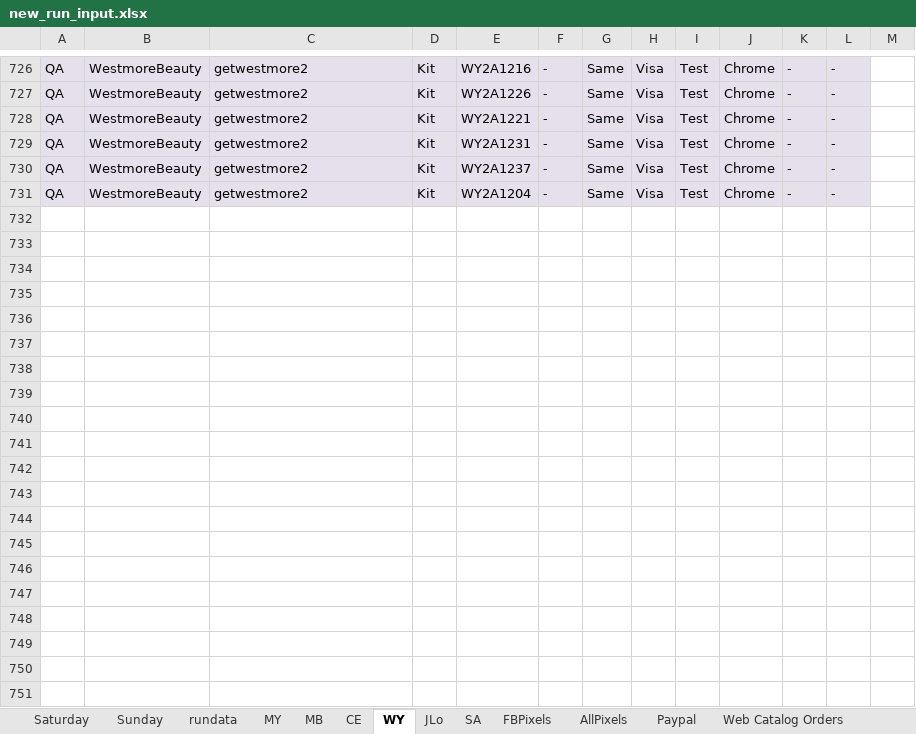
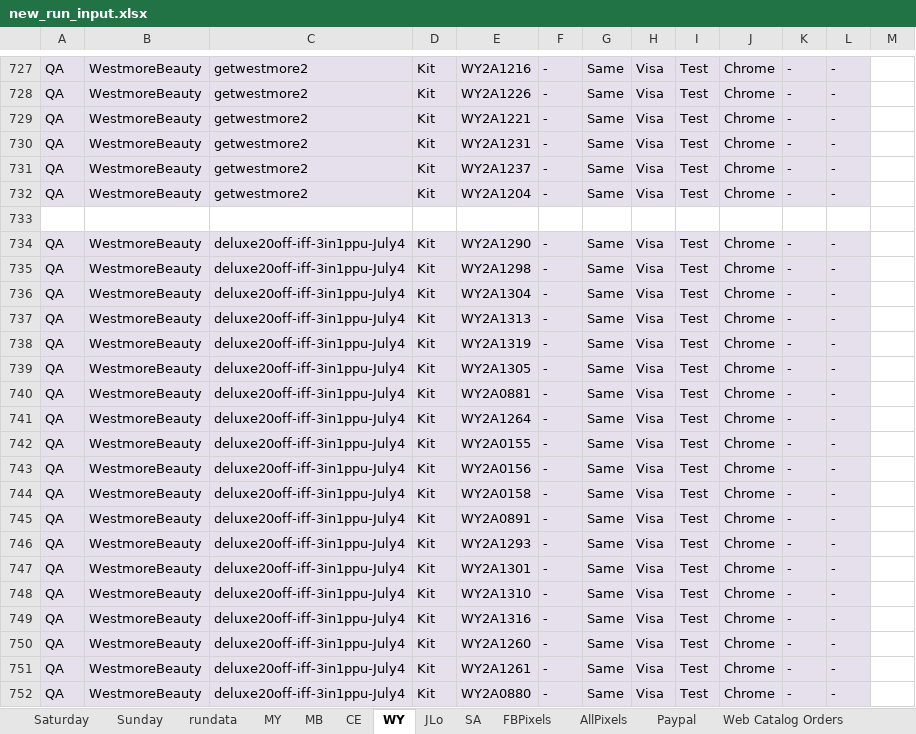
Before and after one commit to Bharathi28/gr_optimization, an Excel workbook: gr_optimization/Input_Output/BuyflowValidation/new_run_input.xlsx, sheet WY, drawn as a sheet; only a part is shown, gaps mark what is left out; values as stored, in another font and other column widths than the file's, no borders; the diff covers the shown part only; the diff names each change by its address in the sheet, - before the commit and + after, or states it on an @@ line.

```diff
--- a/gr_optimization/Input_Output/BuyflowValidation/new_run_input.xlsx (sheet WY)
+++ b/gr_optimization/Input_Output/BuyflowValidation/new_run_input.xlsx (sheet WY)
+row 733: (empty)
+row 734: QA | WestmoreBeauty | deluxe20off-iff-3in1ppu-July4 | Kit | WY2A1290 | - | Same | Visa | Test | Chrome | - | -
+row 735: QA | WestmoreBeauty | deluxe20off-iff-3in1ppu-July4 | Kit | WY2A1298 | - | Same | Visa | Test | Chrome | - | -
+row 736: QA | WestmoreBeauty | deluxe20off-iff-3in1ppu-July4 | Kit | WY2A1304 | - | Same | Visa | Test | Chrome | - | -
+row 737: QA | WestmoreBeauty | deluxe20off-iff-3in1ppu-July4 | Kit | WY2A1313 | - | Same | Visa | Test | Chrome | - | -
+row 738: QA | WestmoreBeauty | deluxe20off-iff-3in1ppu-July4 | Kit | WY2A1319 | - | Same | Visa | Test | Chrome | - | -
+row 739: QA | WestmoreBeauty | deluxe20off-iff-3in1ppu-July4 | Kit | WY2A1305 | - | Same | Visa | Test | Chrome | - | -
+row 740: QA | WestmoreBeauty | deluxe20off-iff-3in1ppu-July4 | Kit | WY2A0881 | - | Same | Visa | Test | Chrome | - | -
+row 741: QA | WestmoreBeauty | deluxe20off-iff-3in1ppu-July4 | Kit | WY2A1264 | - | Same | Visa | Test | Chrome | - | -
+row 742: QA | WestmoreBeauty | deluxe20off-iff-3in1ppu-July4 | Kit | WY2A0155 | - | Same | Visa | Test | Chrome | - | -
+row 743: QA | WestmoreBeauty | deluxe20off-iff-3in1ppu-July4 | Kit | WY2A0156 | - | Same | Visa | Test | Chrome | - | -
+row 744: QA | WestmoreBeauty | deluxe20off-iff-3in1ppu-July4 | Kit | WY2A0158 | - | Same | Visa | Test | Chrome | - | -
+row 745: QA | WestmoreBeauty | deluxe20off-iff-3in1ppu-July4 | Kit | WY2A0891 | - | Same | Visa | Test | Chrome | - | -
+row 746: QA | WestmoreBeauty | deluxe20off-iff-3in1ppu-July4 | Kit | WY2A1293 | - | Same | Visa | Test | Chrome | - | -
+row 747: QA | WestmoreBeauty | deluxe20off-iff-3in1ppu-July4 | Kit | WY2A1301 | - | Same | Visa | Test | Chrome | - | -
+row 748: QA | WestmoreBeauty | deluxe20off-iff-3in1ppu-July4 | Kit | WY2A1310 | - | Same | Visa | Test | Chrome | - | -
+row 749: QA | WestmoreBeauty | deluxe20off-iff-3in1ppu-July4 | Kit | WY2A1316 | - | Same | Visa | Test | Chrome | - | -
+row 750: QA | WestmoreBeauty | deluxe20off-iff-3in1ppu-July4 | Kit | WY2A1260 | - | Same | Visa | Test | Chrome | - | -
+row 751: QA | WestmoreBeauty | deluxe20off-iff-3in1ppu-July4 | Kit | WY2A1261 | - | Same | Visa | Test | Chrome | - | -
+row 752: QA | WestmoreBeauty | deluxe20off-iff-3in1ppu-July4 | Kit | WY2A0880 | - | Same | Visa | Test | Chrome | - | -
```
Also changed, not shown: 30 added rows elsewhere in this sheet, sheet MB, sheet rundata, sheet CE, sheet Sunday, sheet Saturday, sheet Paypal, 5 other files.
